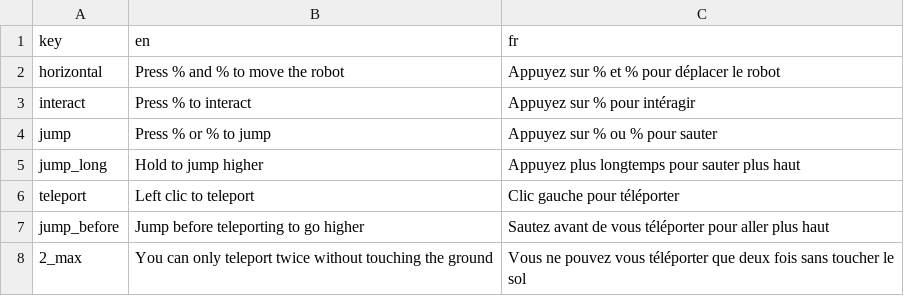
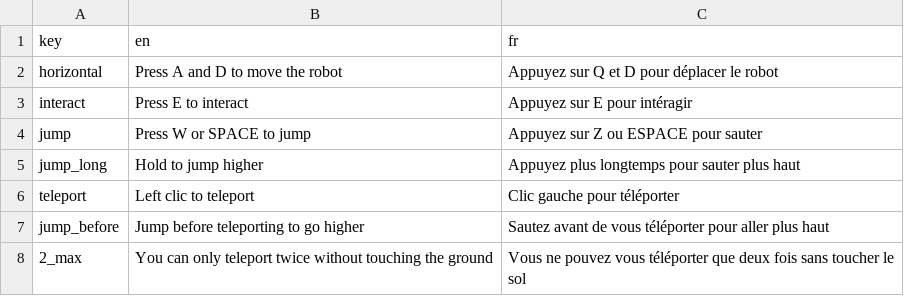
Before and after one commit to Sergueille/OpenGLTest, a CSV file: OpenGLTest/Localization/instructions.csv, drawn as a sheet.

```diff
--- a/OpenGLTest/Localization/instructions.csv
+++ b/OpenGLTest/Localization/instructions.csv
@@ -1,5 +1,5 @@
 "key","en","fr"
-"horizontal","Press % and % to move the robot","Appuyez sur % et % pour déplacer le robot"
-"interact","Press % to interact","Appuyez sur % pour intéragir"
-"jump","Press % or % to jump","Appuyez sur % ou % pour sauter"
+"horizontal","Press A and D to move the robot","Appuyez sur Q et D pour déplacer le robot"
+"interact","Press E to interact","Appuyez sur E pour intéragir"
+"jump","Press W or SPACE to jump","Appuyez sur Z ou ESPACE pour sauter"
 "jump_long","Hold to jump higher","Appuyez plus longtemps pour sauter plus haut"
```
Also changed, not shown: 22 other files.
